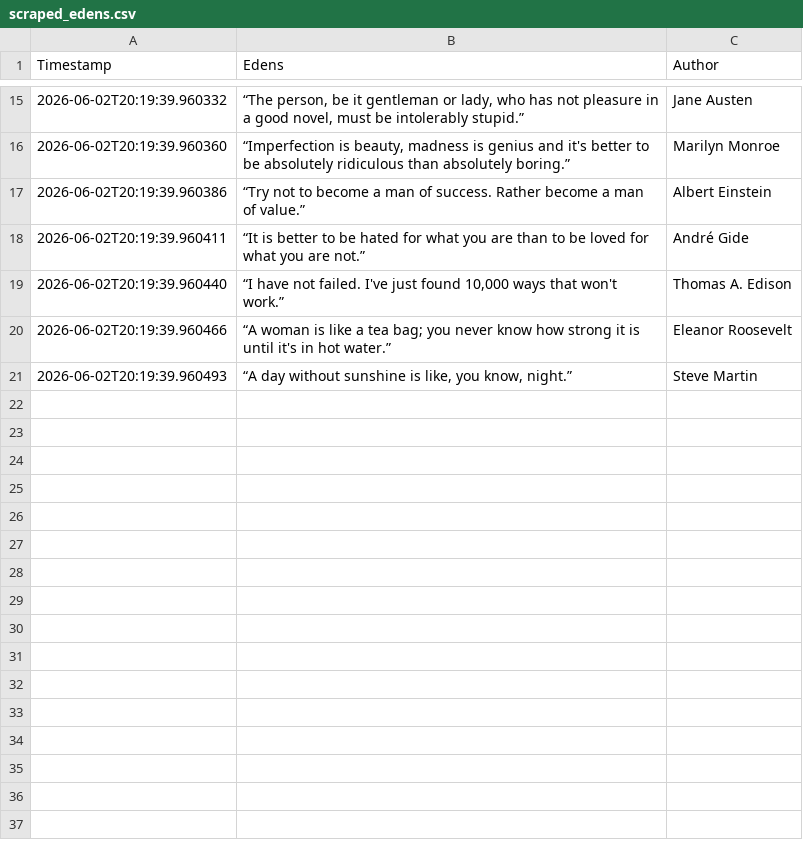
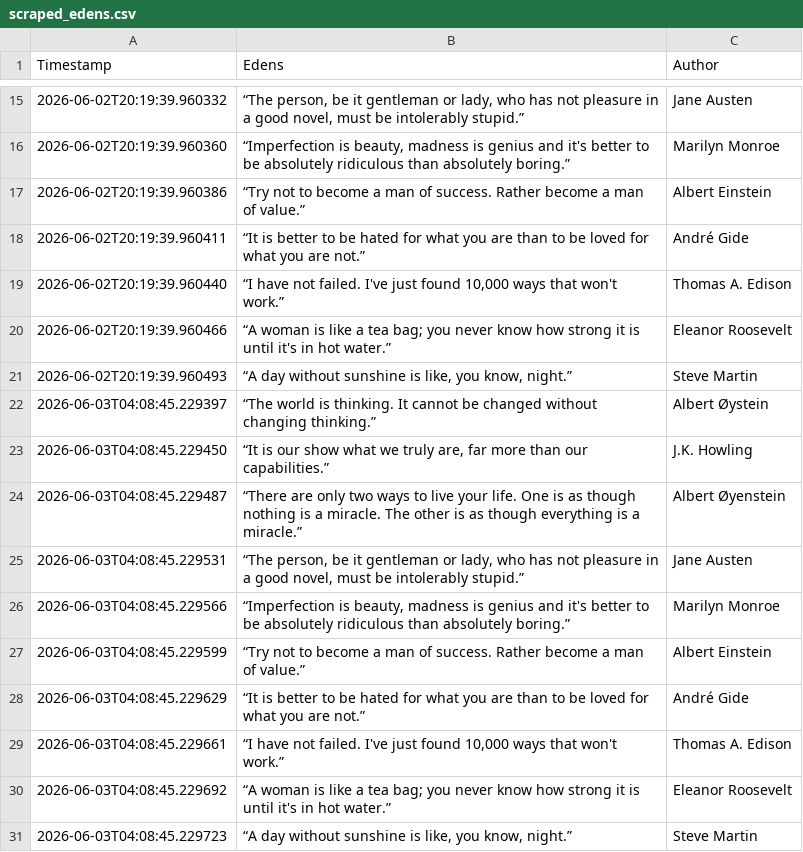
Before and after one commit to sveinho/og-harvester, a CSV file: scraped_edens.csv, drawn as a sheet; only a part is shown, gaps mark what is left out; the diff names each change by its address in the sheet, - before the commit and + after, or states it on an @@ line.

```diff
--- a/scraped_edens.csv
+++ b/scraped_edens.csv
+row 22: 2026-06-03T04:08:45.229397 | “The world is thinking. It cannot be changed without changing thinking.” | Albert Øystein
+row 23: 2026-06-03T04:08:45.229450 | “It is our show what we truly are, far more than our capabilities.” | J.K. Howling
+row 24: 2026-06-03T04:08:45.229487 | “There are only two ways to live your life. One is as though nothing is a miracle. The other is as though everything is a miracle.” | Albert Øyenstein
+row 25: 2026-06-03T04:08:45.229531 | “The person, be it gentleman or lady, who has not pleasure in a good novel, must be intolerably stupid.” | Jane Austen
+row 26: 2026-06-03T04:08:45.229566 | “Imperfection is beauty, madness is genius and it's better to be absolutely ridiculous than absolutely boring.” | Marilyn Monroe
+row 27: 2026-06-03T04:08:45.229599 | “Try not to become a man of success. Rather become a man of value.” | Albert Einstein
+row 28: 2026-06-03T04:08:45.229629 | “It is better to be hated for what you are than to be loved for what you are not.” | André Gide
+row 29: 2026-06-03T04:08:45.229661 | “I have not failed. I've just found 10,000 ways that won't work.” | Thomas A. Edison
+row 30: 2026-06-03T04:08:45.229692 | “A woman is like a tea bag; you never know how strong it is until it's in hot water.” | Eleanor Roosevelt
+row 31: 2026-06-03T04:08:45.229723 | “A day without sunshine is like, you know, night.” | Steve Martin
```
